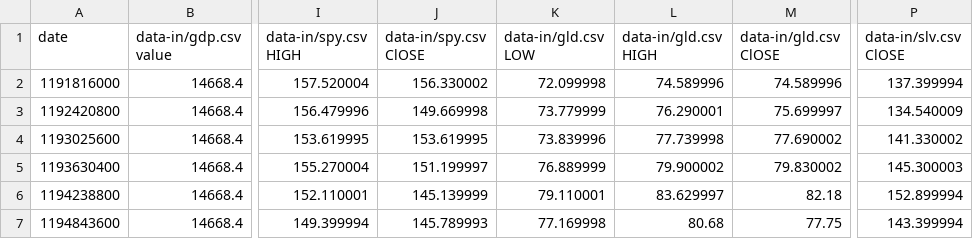
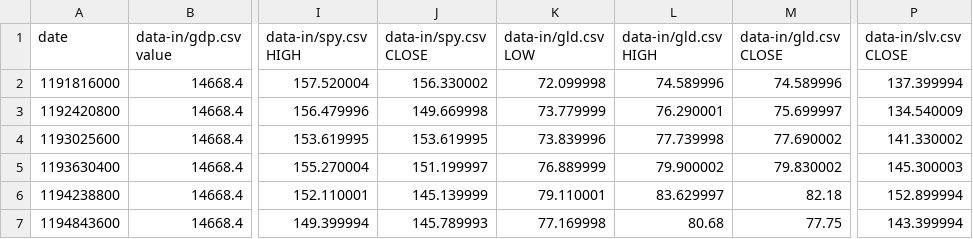
Before and after one commit to victorkp/quant, a CSV file: data/market.csv (was data/out.csv), drawn as a sheet; only a part is shown, gaps mark what is left out; the diff names each change by its address in the sheet, - before the commit and + after, or states it on an @@ line.

Commit message:
Now builds max-profit Q-table for deep mind learning

```diff
--- a/data/out.csv
+++ b/data/market.csv
-J1: data-in/spy.csv ClOSE
+J1: data-in/spy.csv CLOSE
-M1: data-in/gld.csv ClOSE
+M1: data-in/gld.csv CLOSE
-P1: data-in/slv.csv ClOSE
+P1: data-in/slv.csv CLOSE
```
Also changed, not shown: 4 other files.
